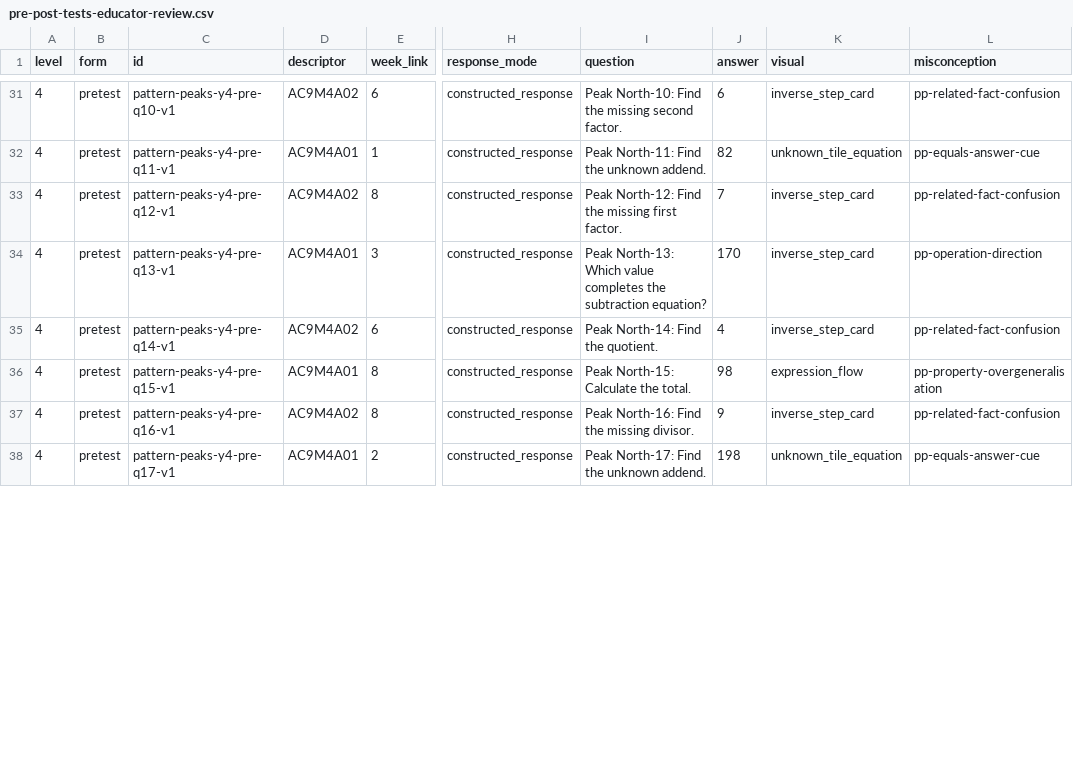
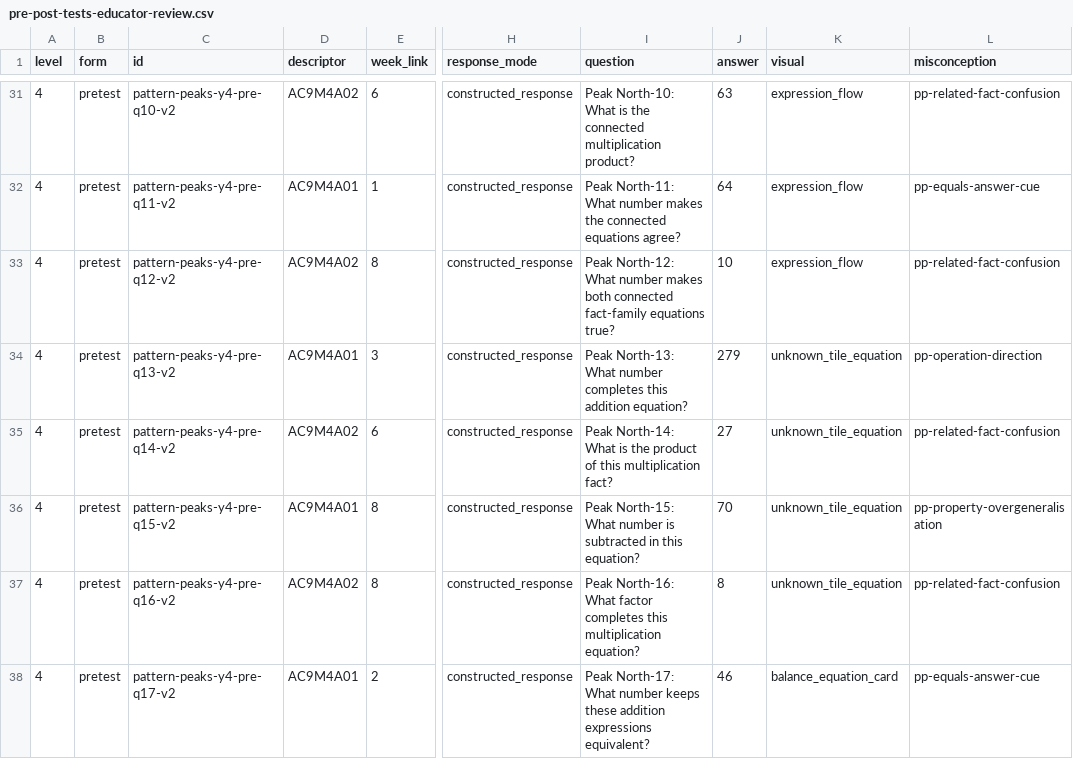
Before and after one commit to seanjohns922-sketch/Level-Up-Learning2.0, a CSV file: docs/pattern-peaks/pre-post-tests-educator-review.csv, drawn as a sheet; only a part is shown, gaps mark what is left out; the diff covers the shown part only; the diff names each change by its address in the sheet, - before the commit and + after, or states it on an @@ line.

```diff
--- a/docs/pattern-peaks/pre-post-tests-educator-review.csv
+++ b/docs/pattern-peaks/pre-post-tests-educator-review.csv
-C31 (id): pattern-peaks-y4-pre-q10-v1
+C31 (id): pattern-peaks-y4-pre-q10-v2
-I31 (question): Peak North-10: Find the missing second factor.
+I31 (question): Peak North-10: What is the connected multiplication product?
-J31 (answer): 6
+J31 (answer): 63
-K31 (visual): inverse_step_card
+K31 (visual): expression_flow
-C32 (id): pattern-peaks-y4-pre-q11-v1
+C32 (id): pattern-peaks-y4-pre-q11-v2
-I32 (question): Peak North-11: Find the unknown addend.
+I32 (question): Peak North-11: What number makes the connected equations agree?
-J32 (answer): 82
+J32 (answer): 64
-K32 (visual): unknown_tile_equation
+K32 (visual): expression_flow
-C33 (id): pattern-peaks-y4-pre-q12-v1
+C33 (id): pattern-peaks-y4-pre-q12-v2
-I33 (question): Peak North-12: Find the missing first factor.
+I33 (question): Peak North-12: What number makes both connected fact-family equations true?
-J33 (answer): 7
+J33 (answer): 10
-K33 (visual): inverse_step_card
+K33 (visual): expression_flow
-C34 (id): pattern-peaks-y4-pre-q13-v1
+C34 (id): pattern-peaks-y4-pre-q13-v2
-I34 (question): Peak North-13: Which value completes the subtraction equation?
+I34 (question): Peak North-13: What number completes this addition equation?
-J34 (answer): 170
+J34 (answer): 279
-K34:K35 (visual): inverse_step_card
+K34:K35 (visual): unknown_tile_equation
-C35 (id): pattern-peaks-y4-pre-q14-v1
+C35 (id): pattern-peaks-y4-pre-q14-v2
-I35 (question): Peak North-14: Find the quotient.
+I35 (question): Peak North-14: What is the product of this multiplication fact?
-J35 (answer): 4
+J35 (answer): 27
-C36 (id): pattern-peaks-y4-pre-q15-v1
+C36 (id): pattern-peaks-y4-pre-q15-v2
-I36 (question): Peak North-15: Calculate the total.
+I36 (question): Peak North-15: What number is subtracted in this equation?
-J36 (answer): 98
+J36 (answer): 70
-K36 (visual): expression_flow
+K36 (visual): unknown_tile_equation
-C37 (id): pattern-peaks-y4-pre-q16-v1
+C37 (id): pattern-peaks-y4-pre-q16-v2
-I37 (question): Peak North-16: Find the missing divisor.
+I37 (question): Peak North-16: What factor completes this multiplication equation?
-J37 (answer): 9
+J37 (answer): 8
-K37 (visual): inverse_step_card
+K37 (visual): unknown_tile_equation
-C38 (id): pattern-peaks-y4-pre-q17-v1
+C38 (id): pattern-peaks-y4-pre-q17-v2
-I38 (question): Peak North-17: Find the unknown addend.
+I38 (question): Peak North-17: What number keeps these addition expressions equivalent?
-J38 (answer): 198
+J38 (answer): 46
-K38 (visual): unknown_tile_equation
+K38 (visual): balance_equation_card
```
Also changed, not shown: 123 edited cells elsewhere in this file, 6 other files.
